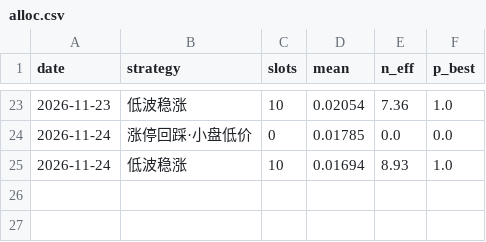
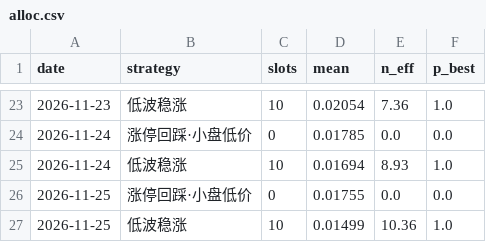
Before and after one commit to SHG4666/a-share-daily, a CSV file: data/alloc.csv, drawn as a sheet; only a part is shown, gaps mark what is left out.

```diff
--- a/data/alloc.csv
+++ b/data/alloc.csv
@@ -25 +25,3 @@ date,strategy,slots,mean,n_eff,p_best
 2026-11-24,低波稳涨,10,0.01694,8.93,1.0
+2026-11-25,涨停回踩·小盘低价,0,0.01755,0.0,0.0
+2026-11-25,低波稳涨,10,0.01499,10.36,1.0
```
Also changed, not shown: data/accum.csv, data/limitup.csv, 7 other files.
